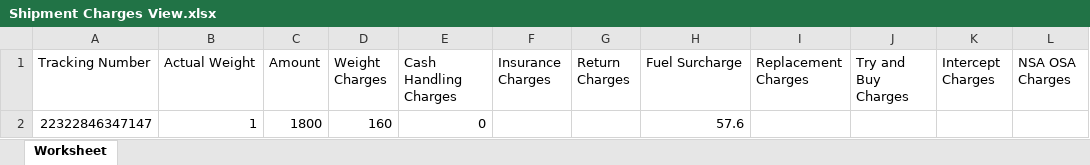
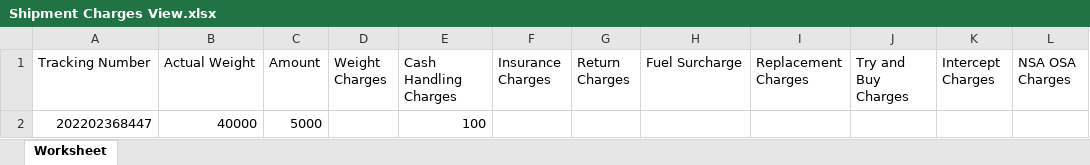
Before and after one commit to NajamNazar712/sonic, an Excel workbook: public/finance/Shipment Charges View.xlsx, sheet Worksheet, drawn as a sheet; values as stored, in another font and other column widths than the file's, no borders; removed rows and columns are numbered as before the commit, all else as after; the diff names each change by its address in the sheet, - before the commit and + after, or states it on an @@ line.

Commit message:
Updated Excel output if weight charges are zero

```diff
--- a/public/finance/Shipment Charges View.xlsx (sheet Worksheet)
+++ b/public/finance/Shipment Charges View.xlsx (sheet Worksheet)
-row 2: 22322846347147 | 1 | 1800 | 160 | 0 |  |  | 57.6
+row 2: 202202368447 | 40000 | 5000 |  | 100
```
Also changed, not shown: 2 other files.
